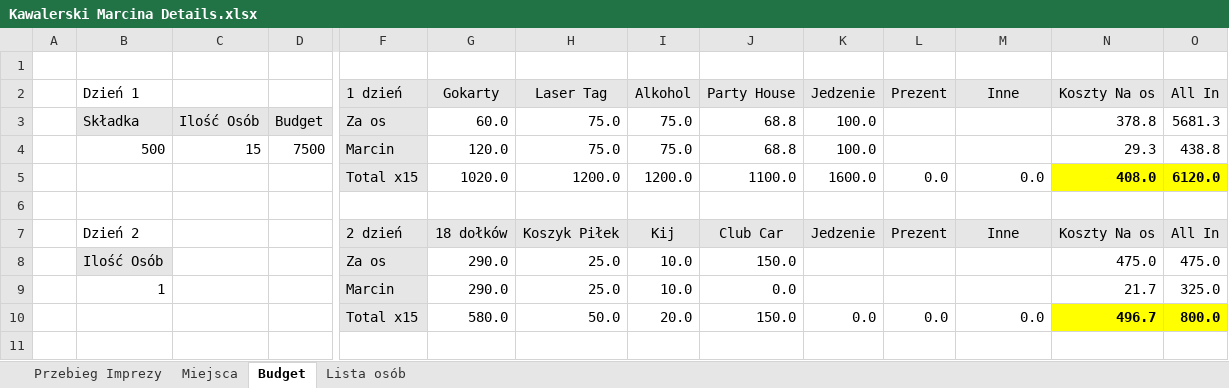
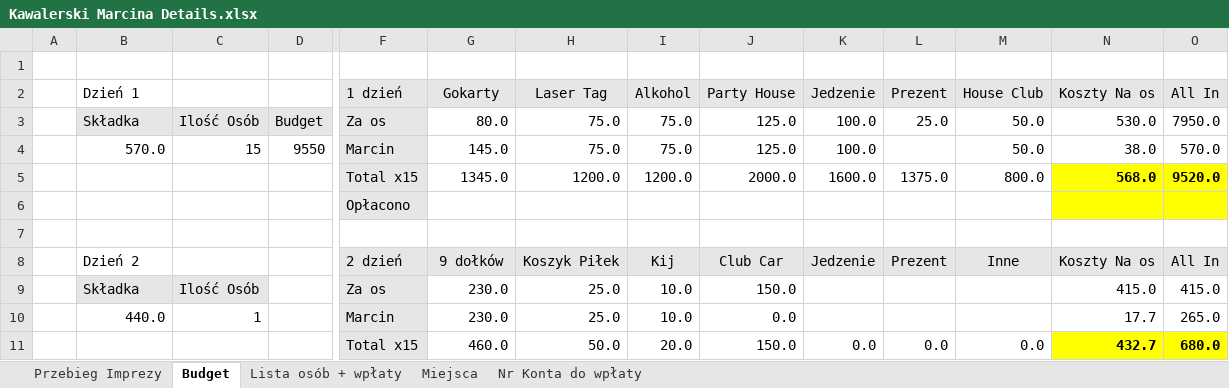
Before and after one commit to MikeWarakom/KawalerskiMarcina, an Excel workbook: Kawalerski Marcina Details.xlsx, sheet Budget, drawn as a sheet; only a part is shown, gaps mark what is left out; values as stored, in another font and other column widths than the file's, no borders; removed rows and columns are numbered as before the commit, all else as after; rows hold the shown columns only; the diff names each change by its address in the sheet, - before the commit and + after, or states it on an @@ line.

Commit message:
aktualizcja przebiegu imprezy, kosztów, nr konta

```diff
--- a/Kawalerski Marcina Details.xlsx (sheet Budget)
+++ b/Kawalerski Marcina Details.xlsx (sheet Budget)
-sheet tab: Lista osób
+sheet tab: Lista osób + wpłaty
+sheet tab: Nr Konta do wpłaty
@@ sheet tab order changed: Przebieg Imprezy | Budget | Lista osób + wpłaty | Miejsca | Nr Konta do wpłaty @@
-M2: Inne
+M2: House Club
-G3 (Gokarty): 60.0
+G3 (Gokarty): 80.0
-J3 (Party House): 68.8
+J3 (Party House): 125.0
-L3 (Prezent): (empty)
+L3 (Prezent): 25.0
-M3 (House Club): (empty)
+M3 (House Club): 50.0
-N3 (Koszty Na os): 378.8
+N3 (Koszty Na os): 530.0
-O3 (All In): 5681.3
+O3 (All In): 7950.0
-row 4:  | 500 | 15 | 7500 | Marcin | 120.0 | 75.0 | 75.0 | 68.8 | 100.0 |  |  | 29.3 | 438.8
-row 5:  |  |  |  | Total x15 | 1020.0 | 1200.0 | 1200.0 | 1100.0 | 1600.0 | 0.0 | 0.0 | 408.0 | 6120.0
+row 4:  | 570.0 | 15 | 9550 | Marcin | 145.0 | 75.0 | 75.0 | 125.0 | 100.0 |  | 50.0 | 38.0 | 570.0
+row 5:  |  |  |  | Total x15 | 1345.0 | 1200.0 | 1200.0 | 2000.0 | 1600.0 | 1375.0 | 800.0 | 568.0 | 9520.0
+row 6:  |  |  |  | Opłacono
-G8 (Gokarty): 18 dołków
+G8 (Gokarty): 9 dołków
-row 8:  | Ilość Osób |  |  | Za os | 290.0 | 25.0 | 10.0 | 150.0 |  |  |  | 475.0 | 475.0
-row 9:  | 1 |  |  | Marcin | 290.0 | 25.0 | 10.0 | 0.0 |  |  |  | 21.7 | 325.0
+row 9:  | Składka | Ilość Osób |  | Za os | 230.0 | 25.0 | 10.0 | 150.0 |  |  |  | 415.0 | 415.0
+row 10:  | 440.0 | 1 |  | Marcin | 230.0 | 25.0 | 10.0 | 0.0 |  |  |  | 17.7 | 265.0
-G11 (Gokarty): 580.0
+G11 (Gokarty): 460.0
-N11 (Koszty Na os): 496.7
+N11 (Koszty Na os): 432.7
-O11 (All In): 800.0
+O11 (All In): 680.0
```
Also changed, not shown: sheet Lista osób + wpłaty, sheet Przebieg Imprezy, sheet Miejsca, formulas that keep their value.
